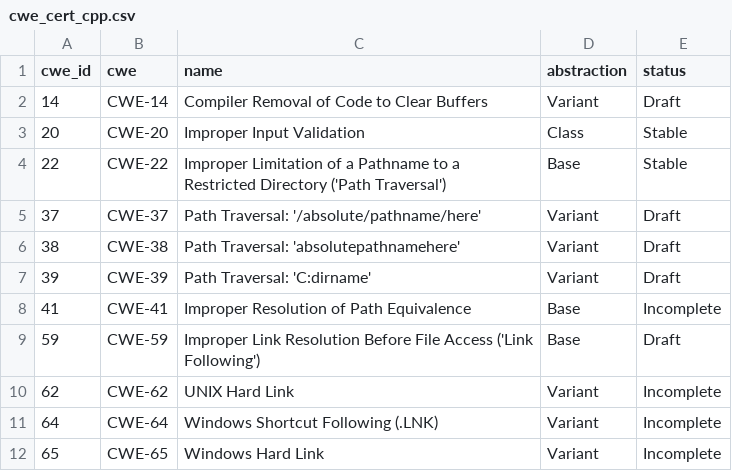
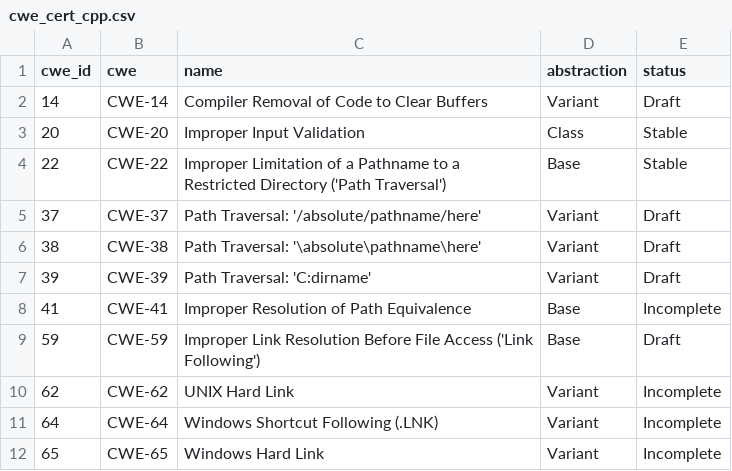
Before and after one commit to minkwanchoi/seminar-team01, a CSV file: data/cwe/v4.20/cwe_cert_cpp.csv (was data/cwe_cert_cpp.csv), drawn as a sheet; only a part is shown.

```diff
--- a/data/cwe_cert_cpp.csv
+++ b/data/cwe/v4.20/cwe_cert_cpp.csv
@@ -5,3 +5,3 @@ cwe_id,cwe,name,abstraction,status
 37,CWE-37,Path Traversal: '/absolute/pathname/here',Variant,Draft
-38,CWE-38,Path Traversal: 'absolutepathnamehere',Variant,Draft
+38,CWE-38,Path Traversal: '\absolute\pathname\here',Variant,Draft
 39,CWE-39,Path Traversal: 'C:dirname',Variant,Draft
```
Also changed, not shown: data/cwe/v4.10/overlap_matrix.csv, data/cwe/v4.20/cwe_pillar.csv, 57 other files.
